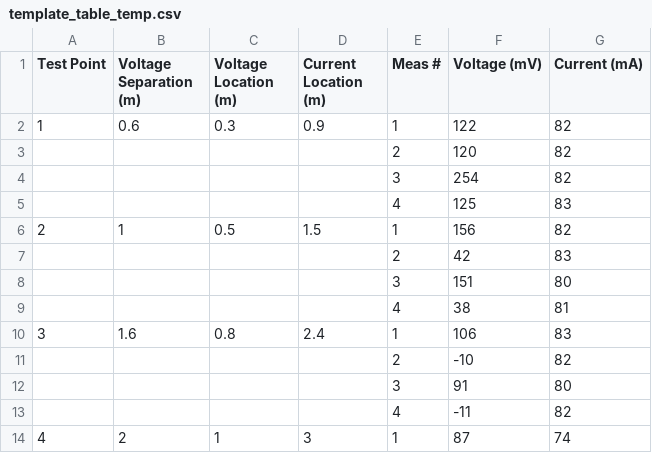
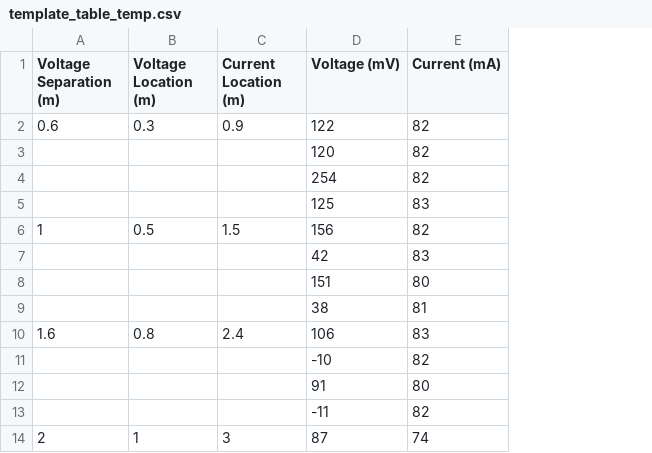
Before and after one commit to ajoros/ves_ajoros, a CSV file: templates/template_table_temp.csv, drawn as a sheet; only a part is shown; the diff names each change by its address in the sheet, - before the commit and + after, or states it on an @@ line.

Commit message:
Table model-view working on main.py

```diff
--- a/templates/template_table_temp.csv
+++ b/templates/template_table_temp.csv
-column A (Test Point), rows 2-14: 1 |  |  |  | 2 |  |  |  | 3 |  |  |  | 4
-column E (Meas #), rows 2-14: 1 | 2 | 3 | 4 | 1 | 2 | 3 | 4 | 1 | 2 | 3 | 4 | 1
```
Also changed, not shown: 11 other files.
